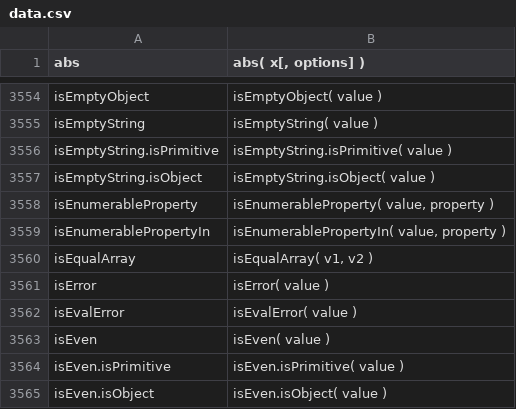
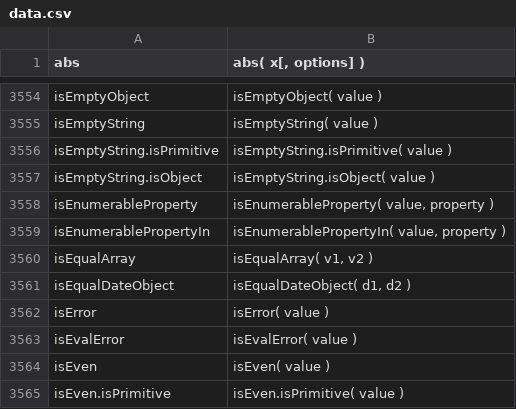
Before and after one commit to stdlib-js/repl-signature, a CSV file: data/data.csv, drawn as a sheet; only a part is shown, gaps mark what is left out; the shorter side is filled out with more unchanged rows.

```diff
--- a/data/data.csv
+++ b/data/data.csv
@@ -3560,2 +3560,3 @@ isEnumerablePropertyIn,"isEnumerablePropertyIn( value, property )"
 isEqualArray,"isEqualArray( v1, v2 )"
+isEqualDateObject,"isEqualDateObject( d1, d2 )"
 isError,"isError( value )"
```
Also changed, not shown: 4 other files.
